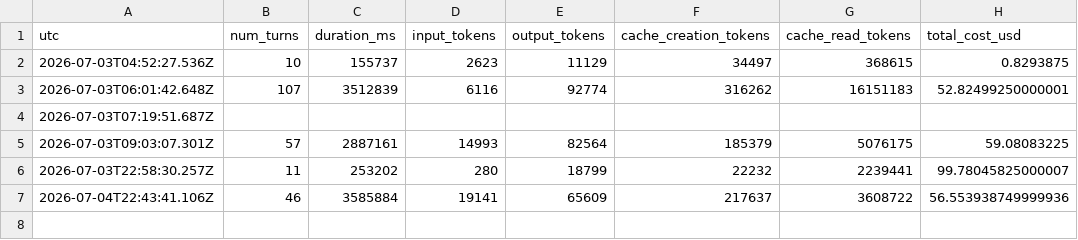
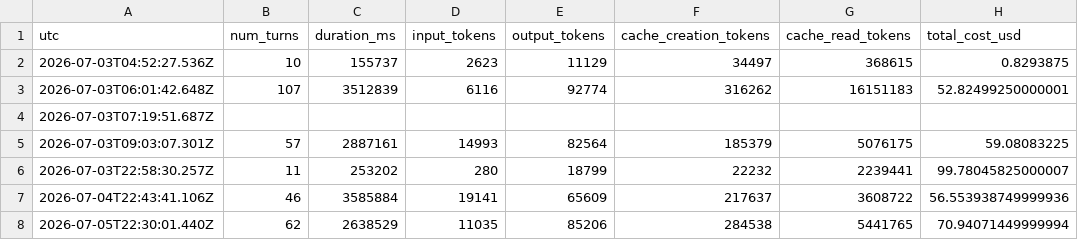
Before and after one commit to dshseungwon/daily-industry-report, a CSV file: usage-log.csv, drawn as a sheet; the diff names each change by its address in the sheet, - before the commit and + after, or states it on an @@ line.

```diff
--- a/usage-log.csv
+++ b/usage-log.csv
+row 8: 2026-07-05T22:30:01.440Z | 62 | 2638529 | 11035 | 85206 | 284538 | 5441765 | 70.94071449999994
```
Also changed, not shown: 11 other files.
